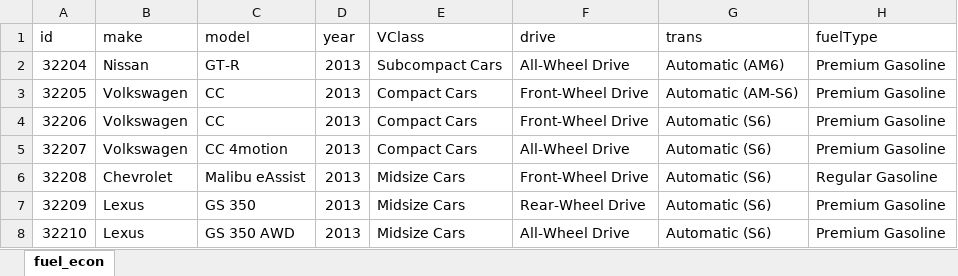
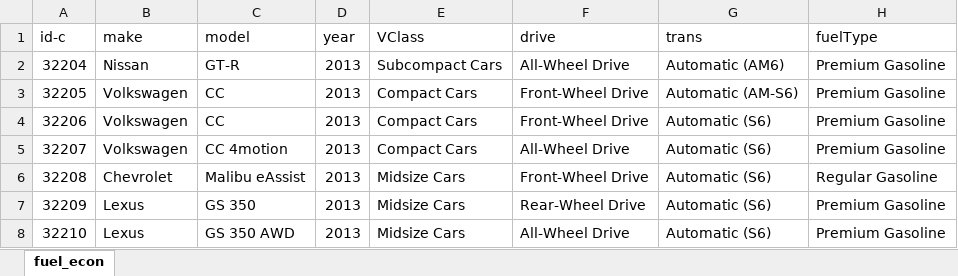
Before and after one commit to Mhz95/mySQL-DB-Import-from-Excel, an Excel workbook: fuel_econ.xlsx, sheet fuel_econ, drawn as a sheet; only a part is shown; values as stored, in another font and other column widths than the file's, no borders; the diff names each change by its address in the sheet, - before the commit and + after, or states it on an @@ line.

```diff
--- a/fuel_econ.xlsx (sheet fuel_econ)
+++ b/fuel_econ.xlsx (sheet fuel_econ)
-A1: id
+A1: id-c
```
Also changed, not shown: 2 other files.
